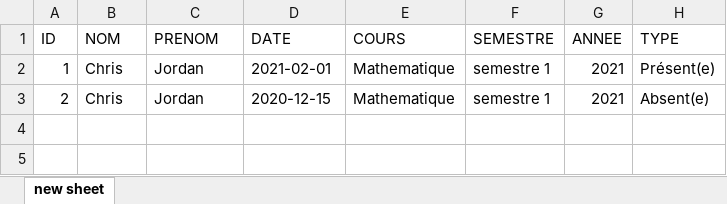
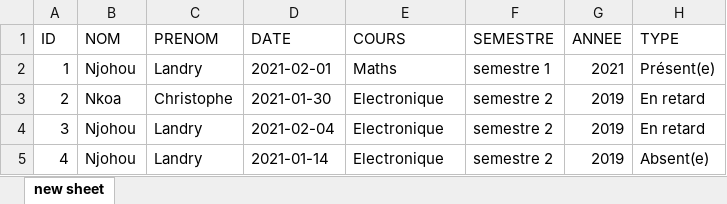
Before and after one commit to Njohou/Compte_Presence_Etudiant, an Excel workbook: nouveauFichier.xlsx, sheet new sheet, drawn as a sheet; values as stored, in another font and other column widths than the file's, no borders; the diff names each change by its address in the sheet, - before the commit and + after, or states it on an @@ line.

```diff
--- a/nouveauFichier.xlsx (sheet new sheet)
+++ b/nouveauFichier.xlsx (sheet new sheet)
-B2 (NOM): Chris
+B2 (NOM): Njohou
-C2 (PRENOM): Jordan
+C2 (PRENOM): Landry
-E2 (COURS): Mathematique
+E2 (COURS): Maths
-B3 (NOM): Chris
+B3 (NOM): Nkoa
-C3 (PRENOM): Jordan
+C3 (PRENOM): Christophe
-D3 (DATE): 2020-12-15
+D3 (DATE): 2021-01-30
-E3 (COURS): Mathematique
+E3 (COURS): Electronique
-F3 (SEMESTRE): semestre 1
+F3 (SEMESTRE): semestre 2
-G3 (ANNEE): 2021
+G3 (ANNEE): 2019
-H3 (TYPE): Absent(e)
+H3 (TYPE): En retard
+row 4: 3 | Njohou | Landry | 2021-02-04 | Electronique | semestre 2 | 2019 | En retard
+row 5: 4 | Njohou | Landry | 2021-01-14 | Electronique | semestre 2 | 2019 | Absent(e)
```
Also changed, not shown: 7 other files.
